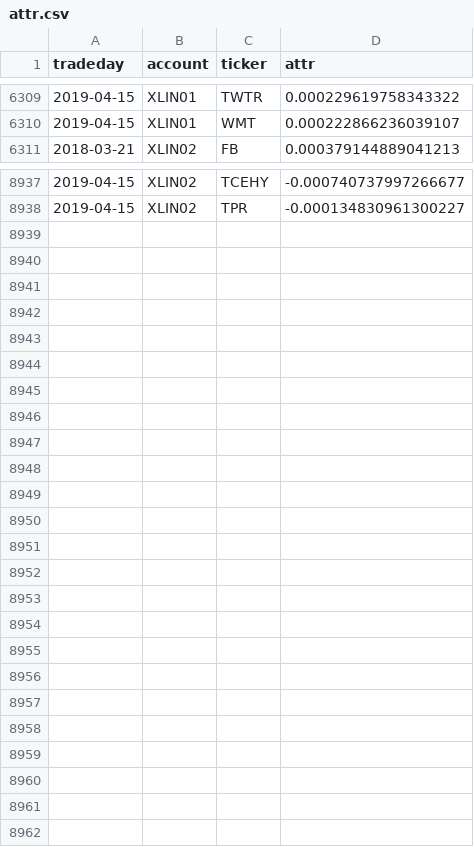
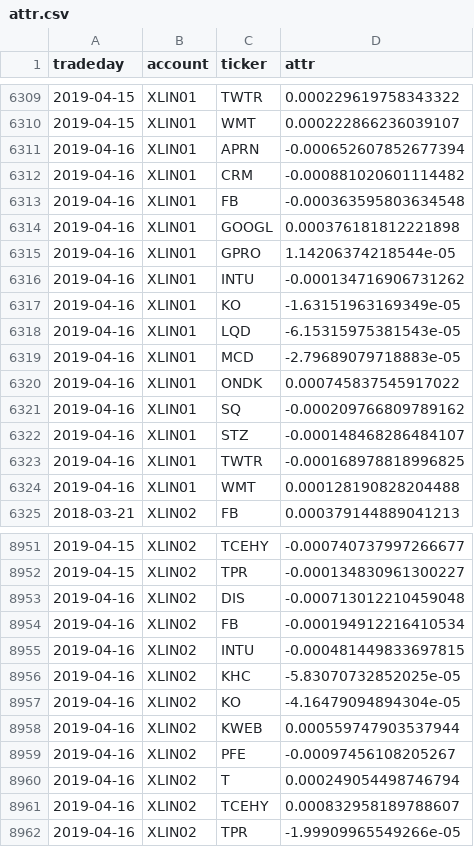
Before and after one commit to WesselMar/data-warehouse, a CSV file: csv/attr.csv, drawn as a sheet; only a part is shown, gaps mark what is left out.

```diff
--- a/csv/attr.csv
+++ b/csv/attr.csv
@@ -6310,2 +6310,16 @@ tradeday,account,ticker,attr
 2019-04-15,XLIN01,WMT,0.000222866236039107
+2019-04-16,XLIN01,APRN,-0.000652607852677394
+2019-04-16,XLIN01,CRM,-0.000881020601114482
+2019-04-16,XLIN01,FB,-0.000363595803634548
+2019-04-16,XLIN01,GOOGL,0.000376181812221898
+2019-04-16,XLIN01,GPRO,1.14206374218544e-05
+2019-04-16,XLIN01,INTU,-0.000134716906731262
+2019-04-16,XLIN01,KO,-1.63151963169349e-05
+2019-04-16,XLIN01,LQD,-6.15315975381543e-05
+2019-04-16,XLIN01,MCD,-2.79689079718883e-05
+2019-04-16,XLIN01,ONDK,0.000745837545917022
+2019-04-16,XLIN01,SQ,-0.000209766809789162
+2019-04-16,XLIN01,STZ,-0.000148468286484107
+2019-04-16,XLIN01,TWTR,-0.000168978818996825
+2019-04-16,XLIN01,WMT,0.000128190828204488
 2018-03-21,XLIN02,FB,0.000379144889041213
@@ -8938 +8952,11 @@ tradeday,account,ticker,attr
 2019-04-15,XLIN02,TPR,-0.000134830961300227
+2019-04-16,XLIN02,DIS,-0.000713012210459048
+2019-04-16,XLIN02,FB,-0.000194912216410534
+2019-04-16,XLIN02,INTU,-0.000481449833697815
+2019-04-16,XLIN02,KHC,-5.83070732852025e-05
+2019-04-16,XLIN02,KO,-4.16479094894304e-05
+2019-04-16,XLIN02,KWEB,0.000559747903537944
+2019-04-16,XLIN02,PFE,-0.00097456108205267
+2019-04-16,XLIN02,T,0.000249054498746794
+2019-04-16,XLIN02,TCEHY,0.000832958189788607
+2019-04-16,XLIN02,TPR,-1.99909965549266e-05
```
Also changed, not shown: csv/holdings.csv, csv/nav.csv.
